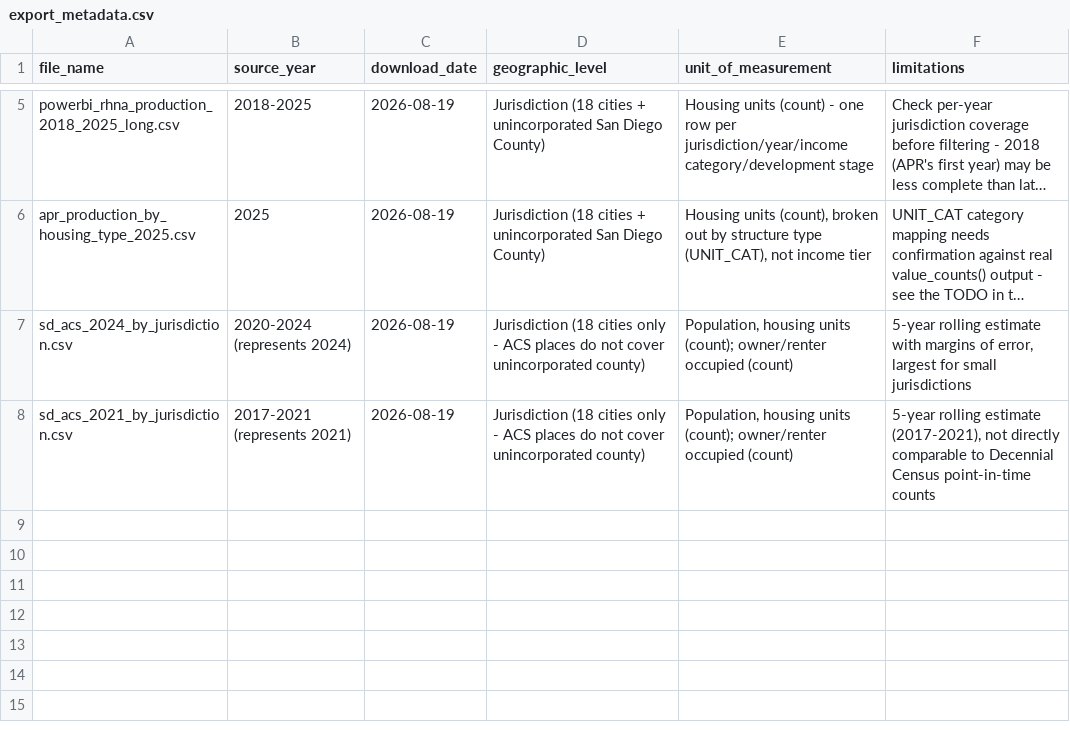
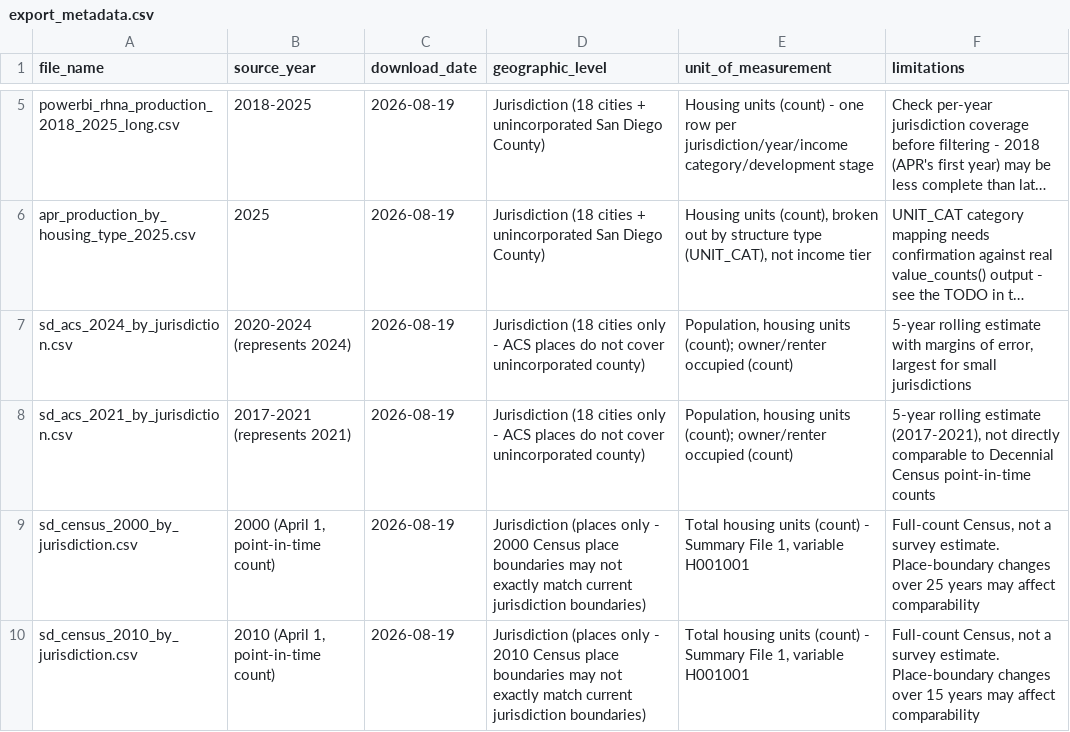
Before and after one commit to laurenthanhvo/chpd-dashboard-data-validation, a CSV file: van's work/docs/export_metadata.csv, drawn as a sheet; only a part is shown, gaps mark what is left out; long unchanged cells end in ….

```diff
--- a/van's work/docs/export_metadata.csv
+++ b/van's work/docs/export_metadata.csv
@@ -8 +8,3 @@ sd_acs_2024_by_jurisdiction.csv,2020-2024 (represents 2024),2026-08-19,Jurisdict
 sd_acs_2021_by_jurisdiction.csv,2017-2021 (represents 2021),2026-08-19,Jurisdiction (18 cities only - ACS places do not cover unincorporated county),"Population, housing units (count); owner/renter occupied (count)","5-year rolling estimate (2017-2021), not directly comparable to Decennial Census point-in-time counts"
+sd_census_2000_by_jurisdiction.csv,"2000 (April 1, point-in-time count)",2026-08-19,Jurisdiction (places only - 2000 Census place boundaries may not exactly match current jurisdiction boundaries),"Total housing units (count) - Summary File 1, variable H001001","Full-count Census, not a survey estimate. Place-boundary changes over 25 years may affect comparability"
+sd_census_2010_by_jurisdiction.csv,"2010 (April 1, point-in-time count)",2026-08-19,Jurisdiction (places only - 2010 Census place boundaries may not exactly match current jurisdiction boundaries),"Total housing units (count) - Summary File 1, variable H001001","Full-count Census, not a survey estimate. Place-boundary changes over 15 years may affect comparability"
```
Also changed, not shown: van's work/docs/data_quality_limitations.csv, 3 other files.
